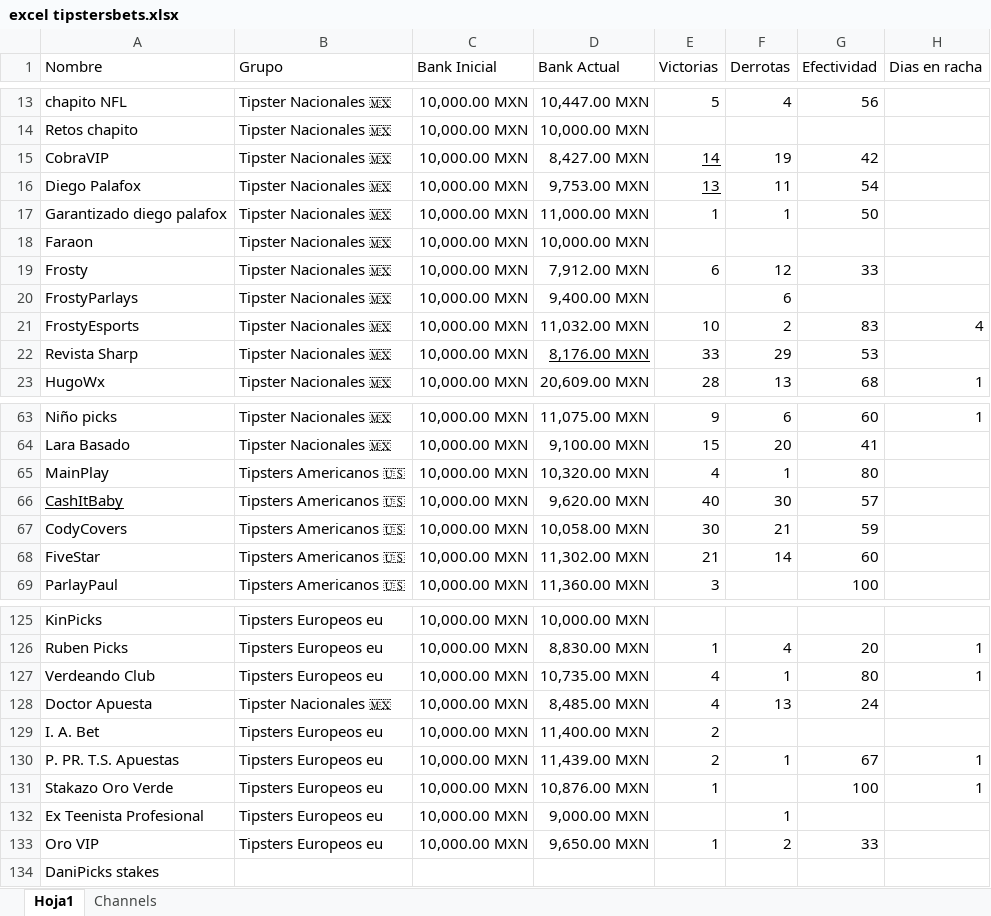
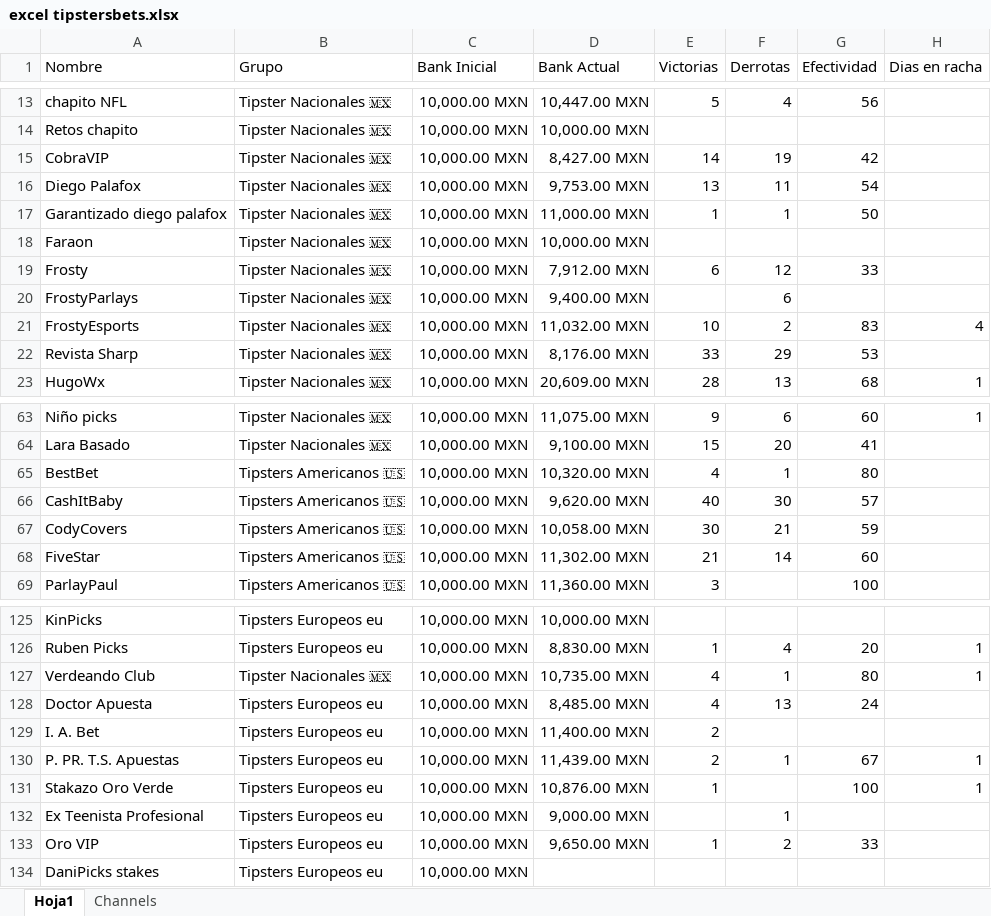
Before and after one commit to Askeladd369/TipstersBetsVIP, an Excel workbook: TipstersBet/excel tipstersbets.xlsx, sheet Hoja1, drawn as a sheet; only a part is shown, gaps mark what is left out; values as stored, in another font and other column widths than the file's, no borders; table styles not drawn; the diff names each change by its address in the sheet, - before the commit and + after, or states it on an @@ line.

Commit message:
Add files via upload

```diff
--- a/TipstersBet/excel tipstersbets.xlsx (sheet Hoja1)
+++ b/TipstersBet/excel tipstersbets.xlsx (sheet Hoja1)
-E15:E16 underline: on
+E15:E16 underline: off
-D22 underline: on
+D22 underline: off
-A65 (Nombre): MainPlay
+A65 (Nombre): BestBet
-A66 underline: on
+A66 underline: off
-B127 (Grupo): Tipsters Europeos eu
+B127 (Grupo): Tipster Nacionales 🇲🇽
-B128 (Grupo): Tipster Nacionales 🇲🇽
+B128 (Grupo): Tipsters Europeos eu
-B134 (Grupo): (empty)
+B134 (Grupo): Tipsters Europeos eu
-C134 (Bank Inicial): (empty)
+C134 (Bank Inicial): 10,000.00 MXN
```
